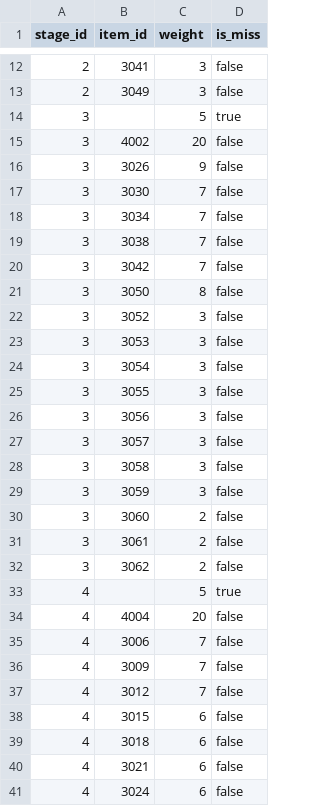
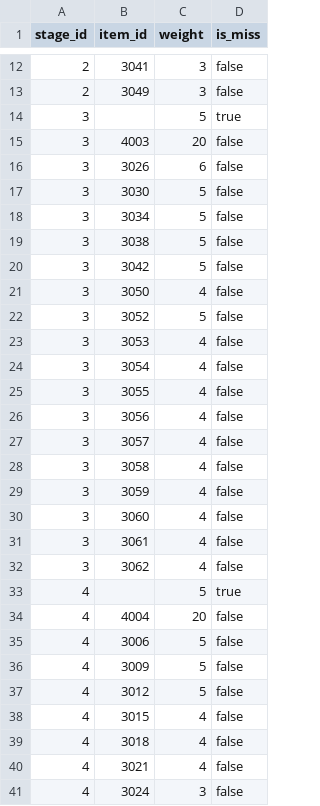
Before and after one commit to ayumu203/nisekue, a CSV file: server/resources/quest/stage_item_rewards.csv, drawn as a sheet; only a part is shown, gaps mark what is left out; the diff covers the shown part only.

```diff
--- a/server/resources/quest/stage_item_rewards.csv
+++ b/server/resources/quest/stage_item_rewards.csv
@@ -14,28 +14,28 @@ stage_id,item_id,weight,is_miss
 3,,5,true
-3,4002,20,false
-3,3026,9,false
-3,3030,7,false
-3,3034,7,false
-3,3038,7,false
-3,3042,7,false
-3,3050,8,false
-3,3052,3,false
-3,3053,3,false
-3,3054,3,false
-3,3055,3,false
-3,3056,3,false
-3,3057,3,false
-3,3058,3,false
-3,3059,3,false
-3,3060,2,false
-3,3061,2,false
-3,3062,2,false
+3,4003,20,false
+3,3026,6,false
+3,3030,5,false
+3,3034,5,false
+3,3038,5,false
+3,3042,5,false
+3,3050,4,false
+3,3052,5,false
+3,3053,4,false
+3,3054,4,false
+3,3055,4,false
+3,3056,4,false
+3,3057,4,false
+3,3058,4,false
+3,3059,4,false
+3,3060,4,false
+3,3061,4,false
+3,3062,4,false
 4,,5,true
 4,4004,20,false
-4,3006,7,false
-4,3009,7,false
-4,3012,7,false
-4,3015,6,false
-4,3018,6,false
-4,3021,6,false
-4,3024,6,false
+4,3006,5,false
+4,3009,5,false
+4,3012,5,false
+4,3015,4,false
+4,3018,4,false
+4,3021,4,false
+4,3024,3,false
```
Also changed, not shown: 89 edited cells elsewhere in this file.
